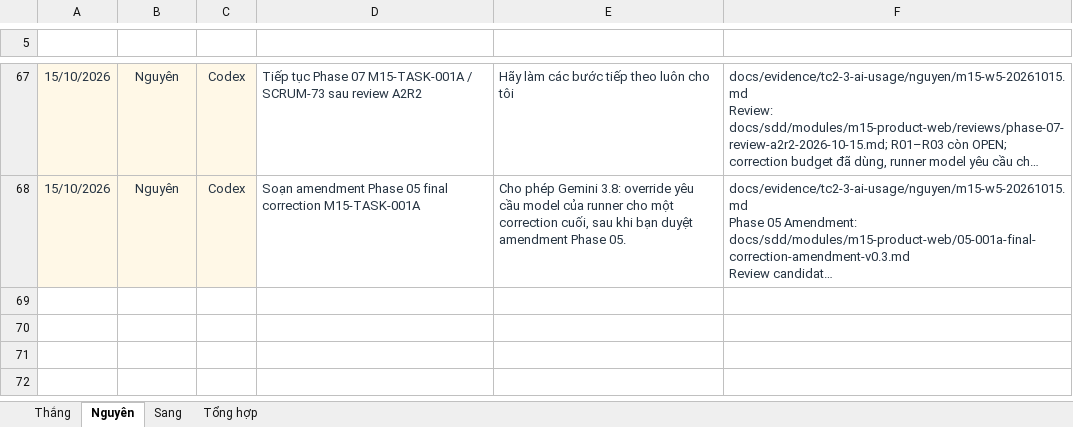
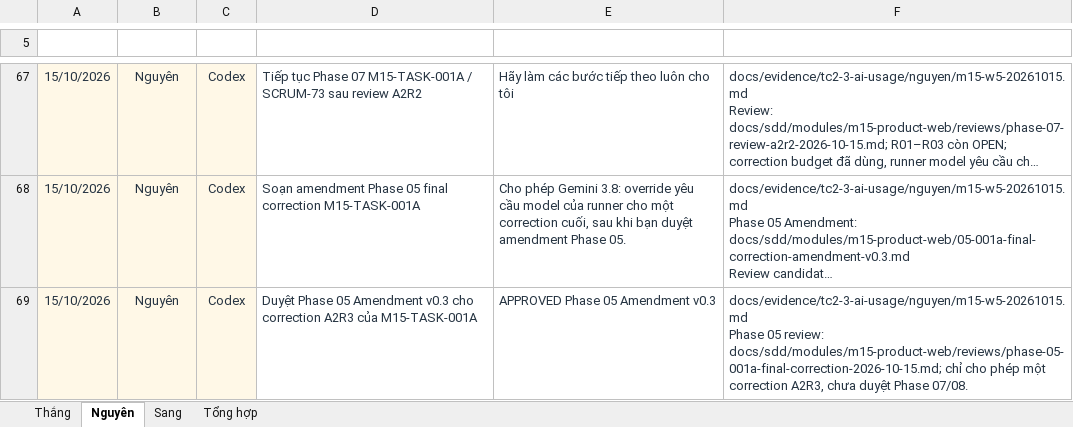
Before and after one commit to ThanhSangLouis/ai-assessor-cefr, an Excel workbook: docs/evidence/tc2-3-ai-usage/AI Prompt Log - W05 - 2026-10-12_2026-10-18.xlsx, sheet Nguyên, drawn as a sheet; only a part is shown, gaps mark what is left out; long unchanged cells end in …; values as stored, in another font and other column widths than the file's, no borders; table styles not drawn; ↵ is a line break in a cell; the diff names each change by its address in the sheet, - before the commit and + after, or states it on an @@ line.

Commit message:
docs(M15-TASK-001A): record A2R3 amendment approval

```diff
--- a/docs/evidence/tc2-3-ai-usage/AI Prompt Log - W05 - 2026-10-12_2026-10-18.xlsx (sheet Nguyên)
+++ b/docs/evidence/tc2-3-ai-usage/AI Prompt Log - W05 - 2026-10-12_2026-10-18.xlsx (sheet Nguyên)
+row 69: 15/10/2026 | Nguyên | Codex | Duyệt Phase 05 Amendment v0.3 cho correction A2R3 của M15-TASK-001A | APPROVED Phase 05 Amendment v0.3 | docs/evidence/tc2-3-ai-usage/nguyen/m15-w5-20261015.md ↵ Phase 05 review: docs/sdd/modules/m15-product-web/reviews/phase-05-001a-final-correction-2026-10-15.md; chỉ cho phép một correction A2R3, chưa duyệt Phase 07/08.
```
Also changed, not shown: sheet Tổng hợp, 6 other files.
